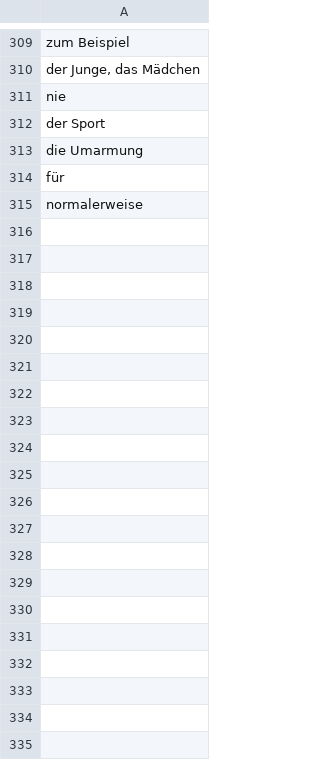
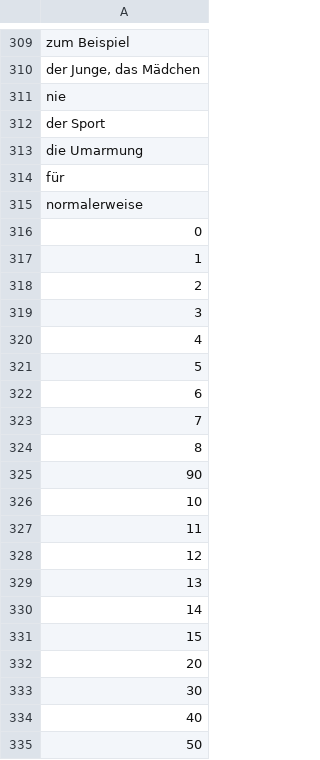
Before and after one commit to Minuicee/Project_20, a CSV file: sets/spanish-german/target.csv, drawn as a sheet; only a part is shown, gaps mark what is left out; the diff covers the shown part only; the diff names each change by its address in the sheet, - before the commit and + after, or states it on an @@ line.

```diff
--- a/sets/spanish-german/target.csv
+++ b/sets/spanish-german/target.csv
+row 316: 0
+row 317: 1
+row 318: 2
+row 319: 3
+row 320: 4
+row 321: 5
+row 322: 6
+row 323: 7
+row 324: 8
+row 325: 90
+row 326: 10
+row 327: 11
+row 328: 12
+row 329: 13
+row 330: 14
+row 331: 15
+row 332: 20
+row 333: 30
+row 334: 40
+row 335: 50
```
Also changed, not shown: 25 added rows elsewhere in this file, sets/spanish-german/source.csv, 1 other file.
